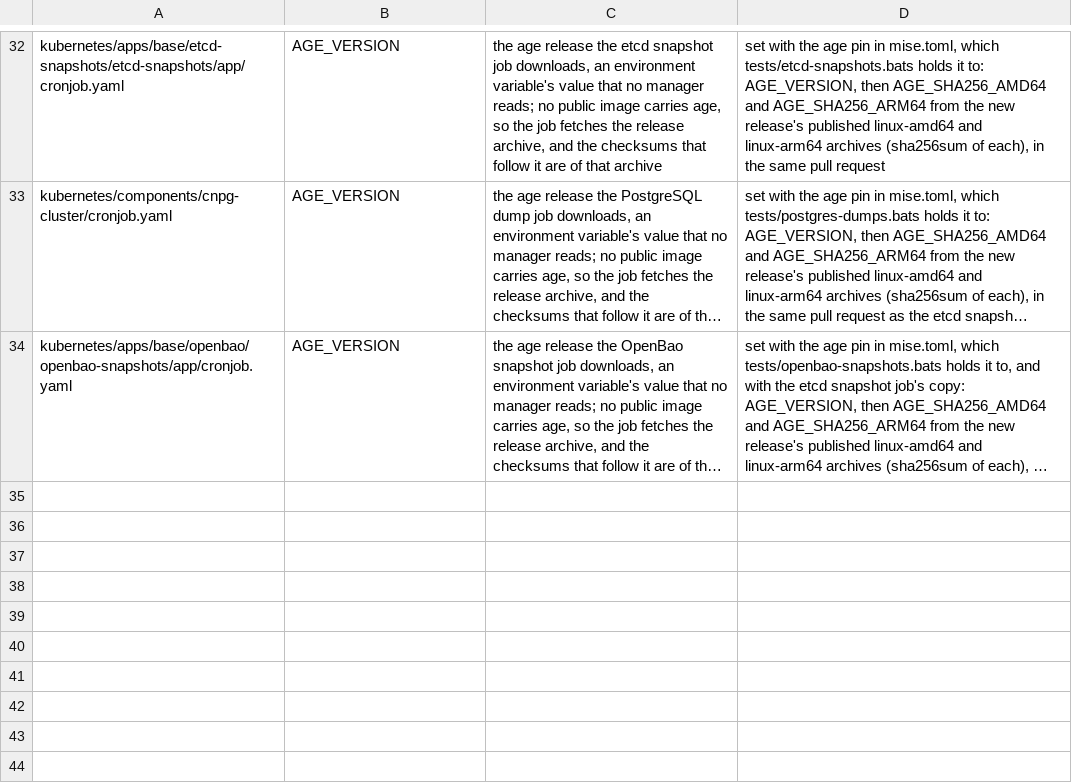
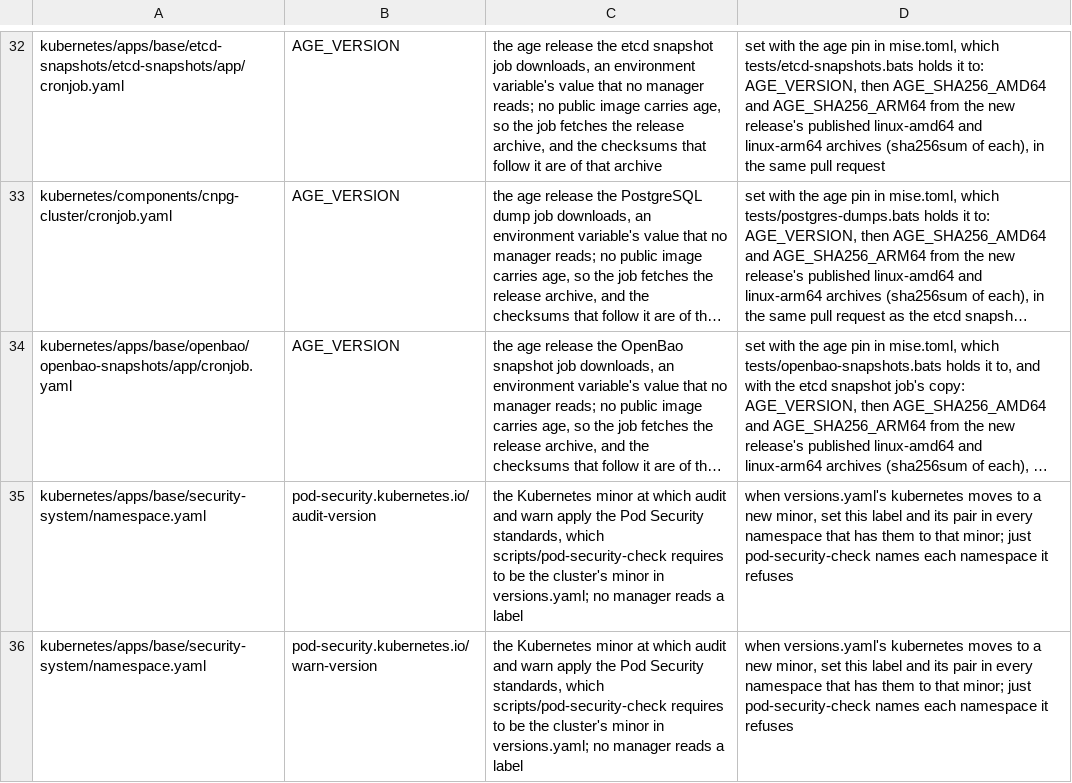
Before and after one commit to eekaan/k8s-gitops, a TSV file: .renovate/by-hand.tsv, drawn as a sheet; only a part is shown, gaps mark what is left out; long unchanged cells end in …; the diff names each change by its address in the sheet, - before the commit and + after, or states it on an @@ line.

Commit message:
run Falco on every node and alert on Critical matches (HRD-11) (#83)
Falco runs in security-system on every node with the modern eBPF probe, four added capabilities and four host paths, using only the rules and container plugin of its pinned image with no falcoctl, and writes each event as a JSON line the log collector ships. FalcoCriticalRuleMatched fires while the counter of a rule of priority Critical or above differs from its value 15 minutes earlier, which covers a new pod's first match and a match after Falco restarts, and promtool tests pin each case and the cases the docs state it cannot see. The namespace denies traffic by default, and Falco's policy admits the scrape and the probes and lets it reach the resolver alone.

```diff
--- a/.renovate/by-hand.tsv
+++ b/.renovate/by-hand.tsv
+row 35: kubernetes/apps/base/security-system/namespace.yaml | pod-security.kubernetes.io/audit-version | the Kubernetes minor at which audit and warn apply the Pod Security standards, which scripts/pod-security-check requires to be the cluster's minor in versions.yaml; no manager reads a label | when versions.yaml's kubernetes moves to a new minor, set this label and its pair in every namespace that has them to that minor; just pod-security-check names each namespace it refuses
+row 36: kubernetes/apps/base/security-system/namespace.yaml | pod-security.kubernetes.io/warn-version | the Kubernetes minor at which audit and warn apply the Pod Security standards, which scripts/pod-security-check requires to be the cluster's minor in versions.yaml; no manager reads a label | when versions.yaml's kubernetes moves to a new minor, set this label and its pair in every namespace that has them to that minor; just pod-security-check names each namespace it refuses
```
Also changed, not shown: .renovate/extracted.tsv, .renovate/tag-forms.tsv, 26 other files.
